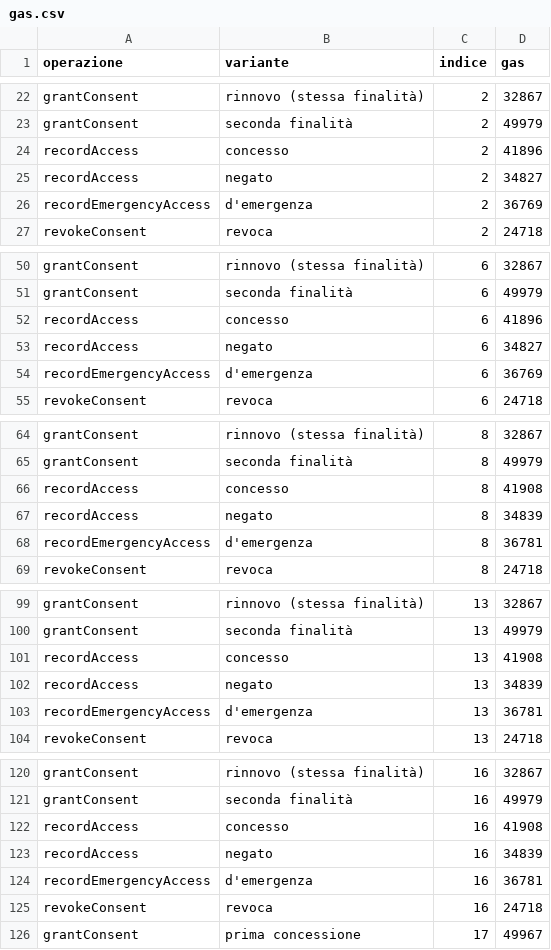
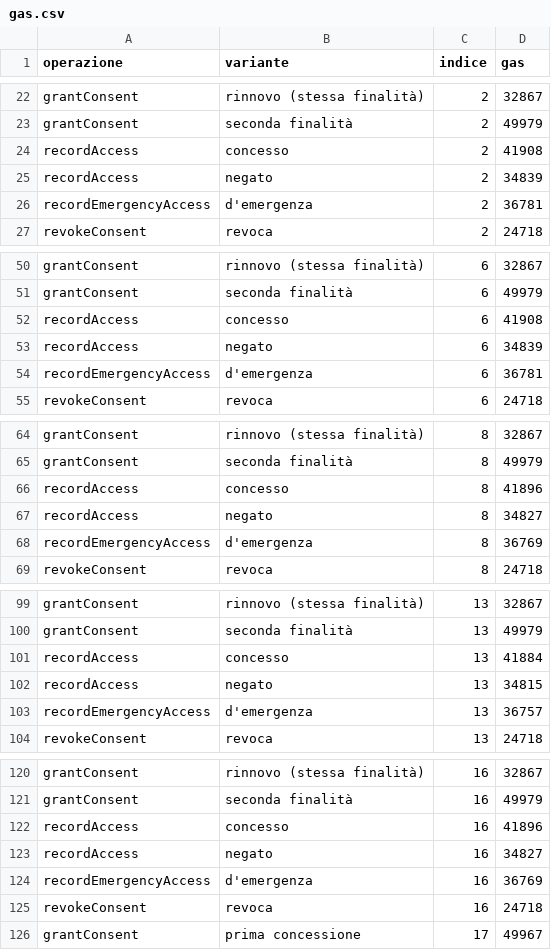
Before and after one commit to Rcal97/sicurezza-dati-cartella-clinica-passwordless, a CSV file: analisi/dati/gas.csv, drawn as a sheet; only a part is shown, gaps mark what is left out; the diff covers the shown part only.

```diff
--- a/analisi/dati/gas.csv
+++ b/analisi/dati/gas.csv
@@ -23,5 +23,5 @@ grantConsent,rinnovo (stessa finalità),2,32867
 grantConsent,seconda finalità,2,49979
-recordAccess,concesso,2,41896
-recordAccess,negato,2,34827
-recordEmergencyAccess,d'emergenza,2,36769
+recordAccess,concesso,2,41908
+recordAccess,negato,2,34839
+recordEmergencyAccess,d'emergenza,2,36781
 revokeConsent,revoca,2,24718
@@ -51,5 +51,5 @@ grantConsent,rinnovo (stessa finalità),6,32867
 grantConsent,seconda finalità,6,49979
-recordAccess,concesso,6,41896
-recordAccess,negato,6,34827
-recordEmergencyAccess,d'emergenza,6,36769
+recordAccess,concesso,6,41908
+recordAccess,negato,6,34839
+recordEmergencyAccess,d'emergenza,6,36781
 revokeConsent,revoca,6,24718
@@ -65,5 +65,5 @@ grantConsent,rinnovo (stessa finalità),8,32867
 grantConsent,seconda finalità,8,49979
-recordAccess,concesso,8,41908
-recordAccess,negato,8,34839
-recordEmergencyAccess,d'emergenza,8,36781
+recordAccess,concesso,8,41896
+recordAccess,negato,8,34827
+recordEmergencyAccess,d'emergenza,8,36769
 revokeConsent,revoca,8,24718
@@ -100,5 +100,5 @@ grantConsent,rinnovo (stessa finalità),13,32867
 grantConsent,seconda finalità,13,49979
-recordAccess,concesso,13,41908
-recordAccess,negato,13,34839
-recordEmergencyAccess,d'emergenza,13,36781
+recordAccess,concesso,13,41884
+recordAccess,negato,13,34815
+recordEmergencyAccess,d'emergenza,13,36757
 revokeConsent,revoca,13,24718
@@ -121,5 +121,5 @@ grantConsent,rinnovo (stessa finalità),16,32867
 grantConsent,seconda finalità,16,49979
-recordAccess,concesso,16,41908
-recordAccess,negato,16,34839
-recordEmergencyAccess,d'emergenza,16,36781
+recordAccess,concesso,16,41896
+recordAccess,negato,16,34827
+recordEmergencyAccess,d'emergenza,16,36769
 revokeConsent,revoca,16,24718
```
Also changed, not shown: 65 edited cells elsewhere in this file, analisi/dati/argon2.csv, analisi/dati/cifratura.csv, 30 other files.
